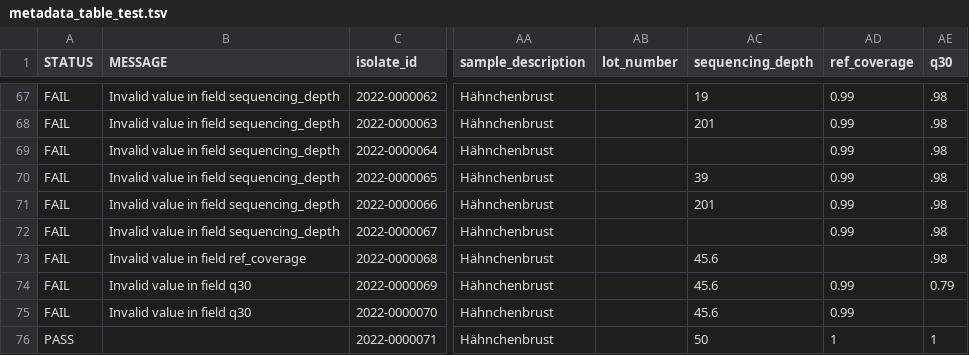
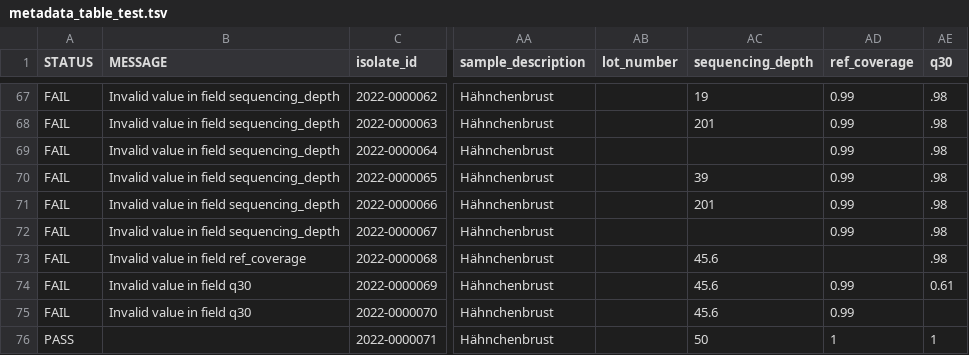
Before and after one commit to NRW-GEUBT/geuebt-validate, a TSV file: .tests/unit/validate_metadata/data/metadata_table_test.tsv, drawn as a sheet; only a part is shown, gaps mark what is left out; the diff names each change by its address in the sheet, - before the commit and + after, or states it on an @@ line.

Commit message:
fix tests

```diff
--- a/.tests/unit/validate_metadata/data/metadata_table_test.tsv
+++ b/.tests/unit/validate_metadata/data/metadata_table_test.tsv
-AE74 (q30): 0.79
+AE74 (q30): 0.61
```
Also changed, not shown: 1 other file.
